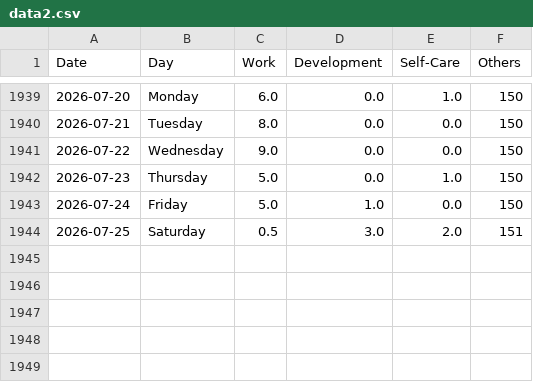
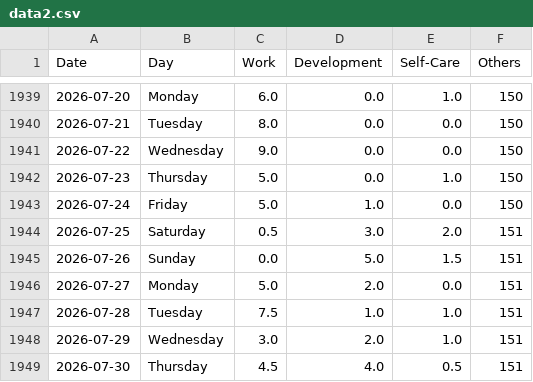
Before and after one commit to krystinli/Time_Management, a CSV file: data/data2.csv, drawn as a sheet; only a part is shown, gaps mark what is left out.

```diff
--- a/data/data2.csv
+++ b/data/data2.csv
@@ -1944 +1944,6 @@ Date,Day,Work,Development,Self-Care,Others
 2026-07-25,Saturday,0.5,3.0,2.0,151
+2026-07-26,Sunday,0.0,5.0,1.5,151
+2026-07-27,Monday,5.0,2.0,0.0,151
+2026-07-28,Tuesday,7.5,1.0,1.0,151
+2026-07-29,Wednesday,3.0,2.0,1.0,151
+2026-07-30,Thursday,4.5,4.0,0.5,151
```
Also changed, not shown: 9 other files.
